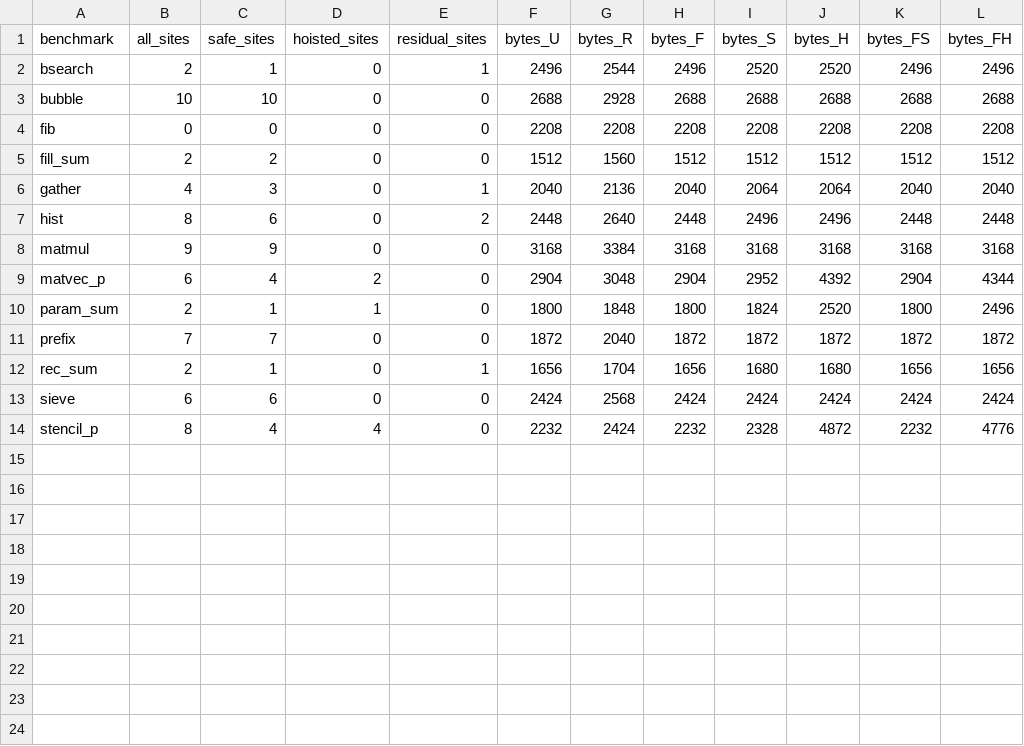
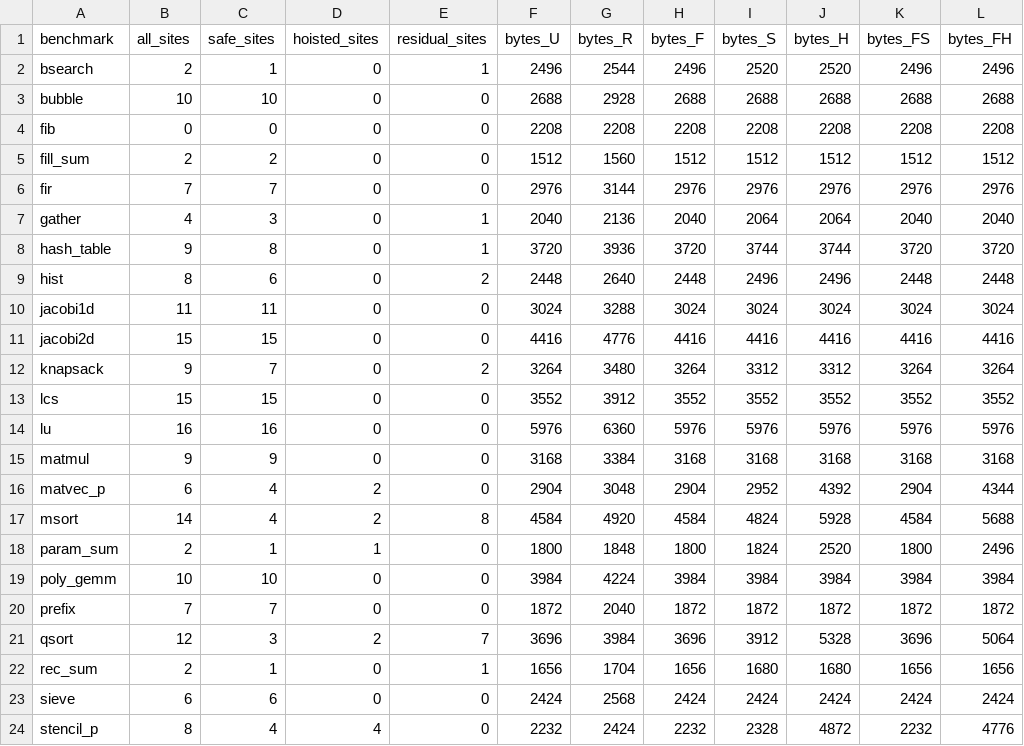
Before and after one commit to harshit-git404/minil-bounds-vm, a CSV file: results/static_counts.csv, drawn as a sheet; the diff names each change by its address in the sheet, - before the commit and + after, or states it on an @@ line.

```diff
--- a/results/static_counts.csv
+++ b/results/static_counts.csv
+row 6: fir | 7 | 7 | 0 | 0 | 2976 | 3144 | 2976 | 2976 | 2976 | 2976 | 2976
+row 8: hash_table | 9 | 8 | 0 | 1 | 3720 | 3936 | 3720 | 3744 | 3744 | 3720 | 3720
+row 10: jacobi1d | 11 | 11 | 0 | 0 | 3024 | 3288 | 3024 | 3024 | 3024 | 3024 | 3024
+row 11: jacobi2d | 15 | 15 | 0 | 0 | 4416 | 4776 | 4416 | 4416 | 4416 | 4416 | 4416
+row 12: knapsack | 9 | 7 | 0 | 2 | 3264 | 3480 | 3264 | 3312 | 3312 | 3264 | 3264
+row 13: lcs | 15 | 15 | 0 | 0 | 3552 | 3912 | 3552 | 3552 | 3552 | 3552 | 3552
+row 14: lu | 16 | 16 | 0 | 0 | 5976 | 6360 | 5976 | 5976 | 5976 | 5976 | 5976
+row 17: msort | 14 | 4 | 2 | 8 | 4584 | 4920 | 4584 | 4824 | 5928 | 4584 | 5688
+row 19: poly_gemm | 10 | 10 | 0 | 0 | 3984 | 4224 | 3984 | 3984 | 3984 | 3984 | 3984
+row 21: qsort | 12 | 3 | 2 | 7 | 3696 | 3984 | 3696 | 3912 | 5328 | 3696 | 5064
```
Also changed, not shown: results/dynamic_counts.csv, results/timing_summary.csv, 38 other files.
